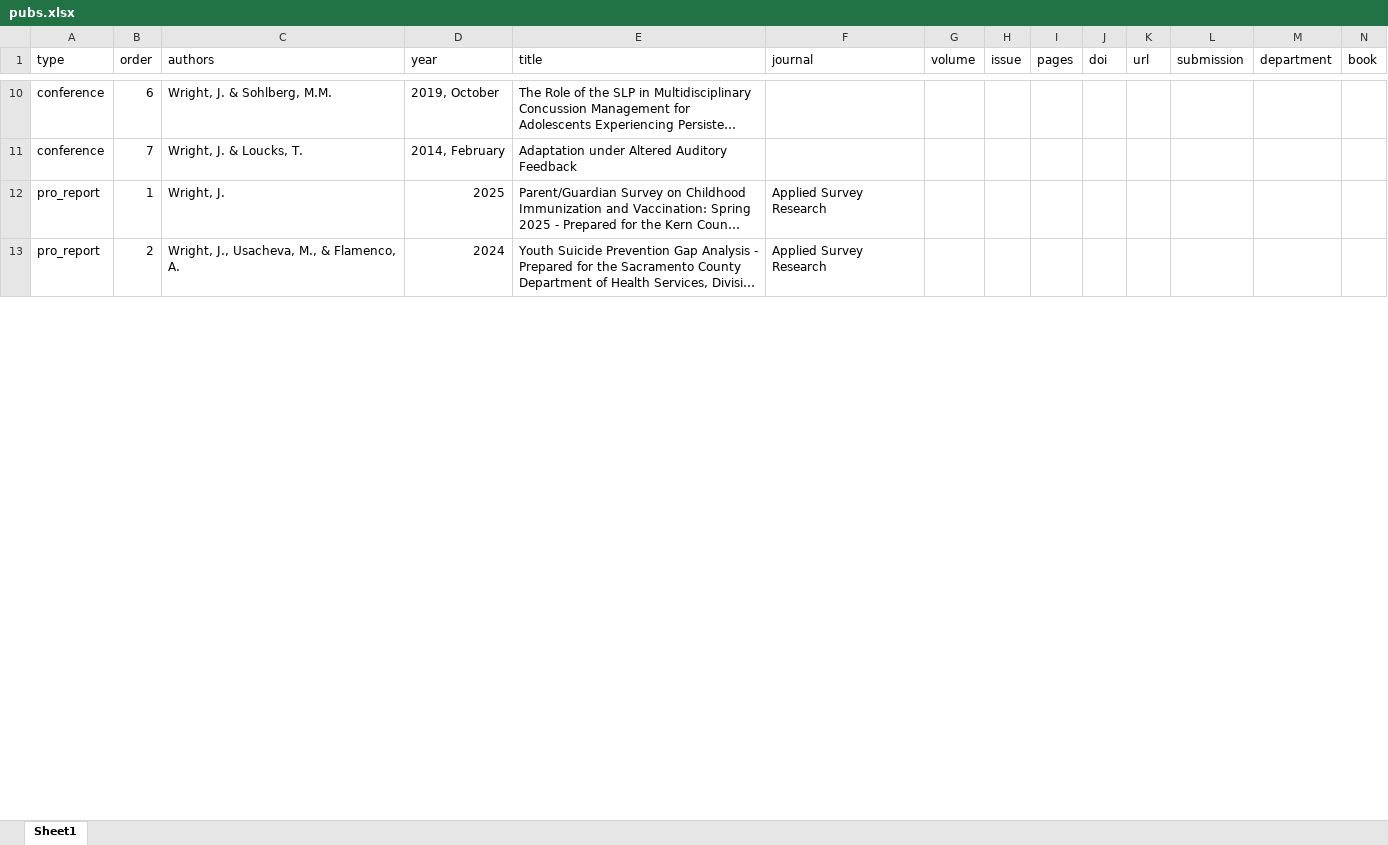
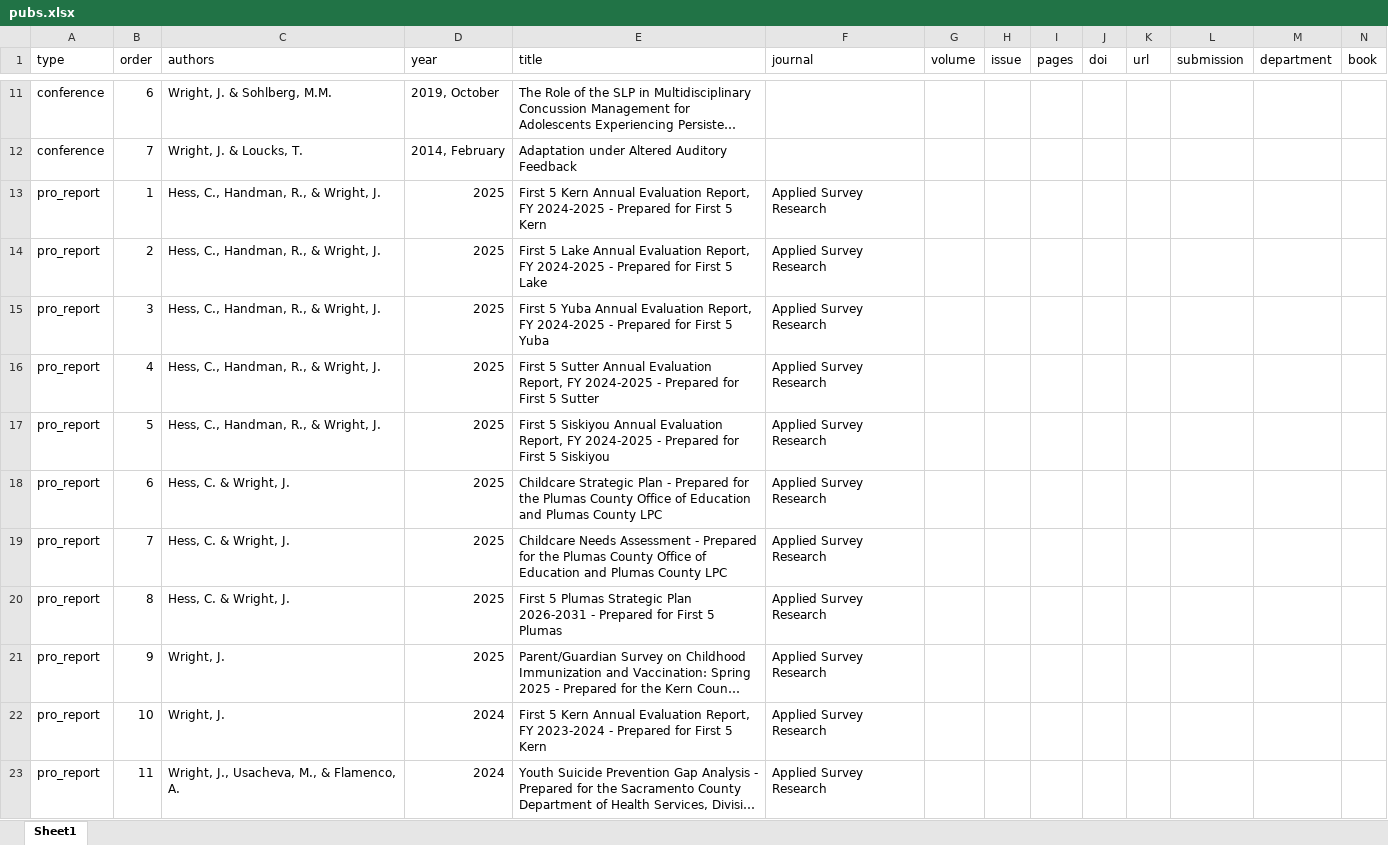
Before and after one commit to Jim-Wright90/wright_cv, an Excel workbook: data/pubs.xlsx, sheet Sheet1, drawn as a sheet; only a part is shown, gaps mark what is left out; long unchanged cells end in …; values as stored, in another font and other column widths than the file's, no borders; addresses are those after the commit; rows hold the shown columns only; the diff covers the shown part only; the diff names each change by its address in the sheet, - before the commit and + after, or states it on an @@ line.

Commit message:
12.21.25 - additional publication and reports added

```diff
--- a/data/pubs.xlsx (sheet Sheet1)
+++ b/data/pubs.xlsx (sheet Sheet1)
+row 13: pro_report | 1 | Hess, C., Handman, R., & Wright, J. | 2025 | First 5 Kern Annual Evaluation Report, FY 2024-2025 - Prepared for First 5 Kern | Applied Survey Research
+row 14: pro_report | 2 | Hess, C., Handman, R., & Wright, J. | 2025 | First 5 Lake Annual Evaluation Report, FY 2024-2025 - Prepared for First 5 Lake | Applied Survey Research
+row 15: pro_report | 3 | Hess, C., Handman, R., & Wright, J. | 2025 | First 5 Yuba Annual Evaluation Report, FY 2024-2025 - Prepared for First 5 Yuba | Applied Survey Research
+row 16: pro_report | 4 | Hess, C., Handman, R., & Wright, J. | 2025 | First 5 Sutter Annual Evaluation Report, FY 2024-2025 - Prepared for First 5 Sutter | Applied Survey Research
+row 17: pro_report | 5 | Hess, C., Handman, R., & Wright, J. | 2025 | First 5 Siskiyou Annual Evaluation Report, FY 2024-2025 - Prepared for First 5 Siskiyou | Applied Survey Research
+row 18: pro_report | 6 | Hess, C. & Wright, J. | 2025 | Childcare Strategic Plan - Prepared for the Plumas County Office of Education and Plumas County LPC | Applied Survey Research
+row 19: pro_report | 7 | Hess, C. & Wright, J. | 2025 | Childcare Needs Assessment - Prepared for the Plumas County Office of Education and Plumas County LPC | Applied Survey Research
+row 20: pro_report | 8 | Hess, C. & Wright, J. | 2025 | First 5 Plumas Strategic Plan 2026-2031 - Prepared for First 5 Plumas | Applied Survey Research
-B21 (order): 1
+B21 (order): 9
+row 22: pro_report | 10 | Wright, J. | 2024 | First 5 Kern Annual Evaluation Report, FY 2023-2024 - Prepared for First 5 Kern | Applied Survey Research
-B23 (order): 2
+B23 (order): 11
```
Also changed, not shown: 1 added row and 18 edited cells elsewhere in this sheet, data/cv_entries.xlsx, 2 other files.
